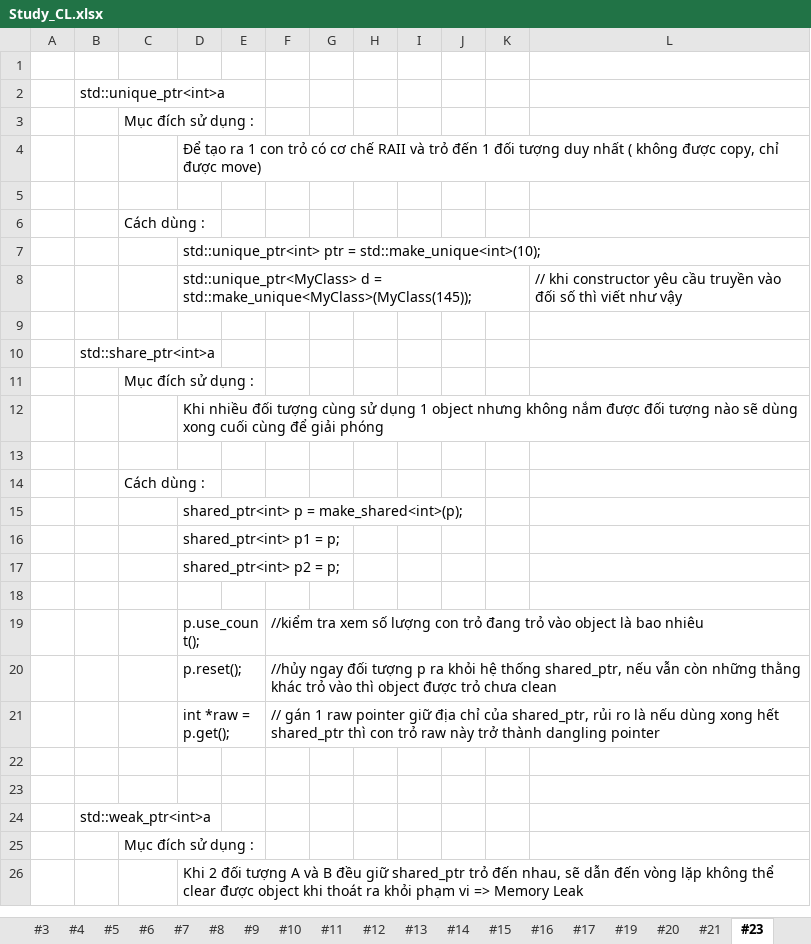
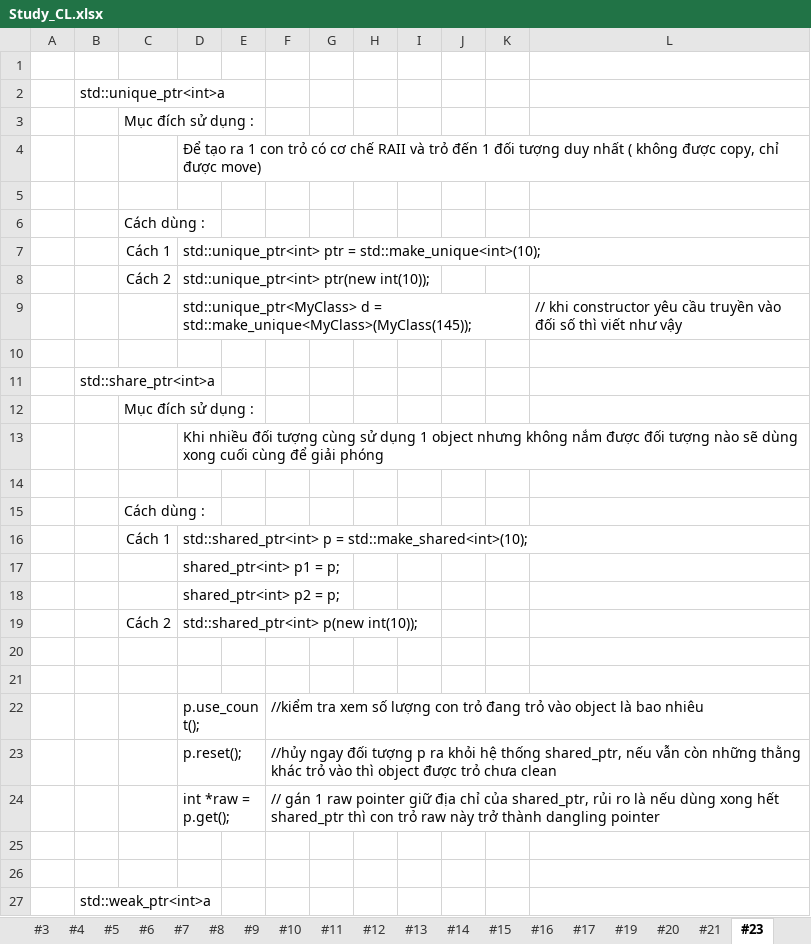
Before and after one commit to HoangAnh-Dinh/C-_Learning, an Excel workbook: Study_CL.xlsx, sheet #23, drawn as a sheet; only a part is shown; the shorter side is filled out with more unchanged rows; values as stored, in another font and other column widths than the file's, no borders; removed rows and columns are numbered as before the commit, all else as after; the diff names each change by its address in the sheet, - before the commit and + after, or states it on an @@ line.

```diff
--- a/Study_CL.xlsx (sheet #23)
+++ b/Study_CL.xlsx (sheet #23)
-C7: (empty)
+C7: Cách 1
+row 8:  |  | Cách 2 | std::unique_ptr<int> ptr(new int(10));
-row 15:  |  |  | shared_ptr<int> p = make_shared<int>(p);
+row 16:  |  | Cách 1 | std::shared_ptr<int> p = std::make_shared<int>(10);
+row 19:  |  | Cách 2 | std::shared_ptr<int> p(new int(10));
+row 20: (empty)
```
Also changed, not shown: sheet #21, sheet OutputCatalog, 7 other files.
